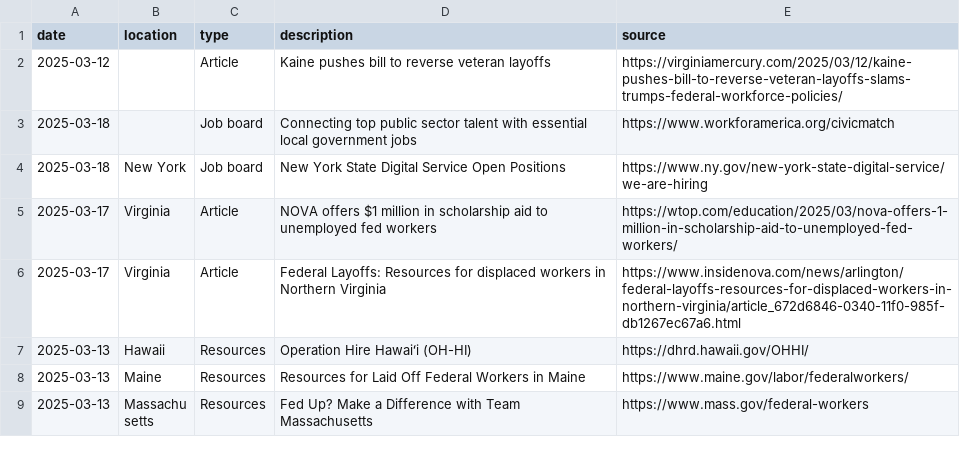
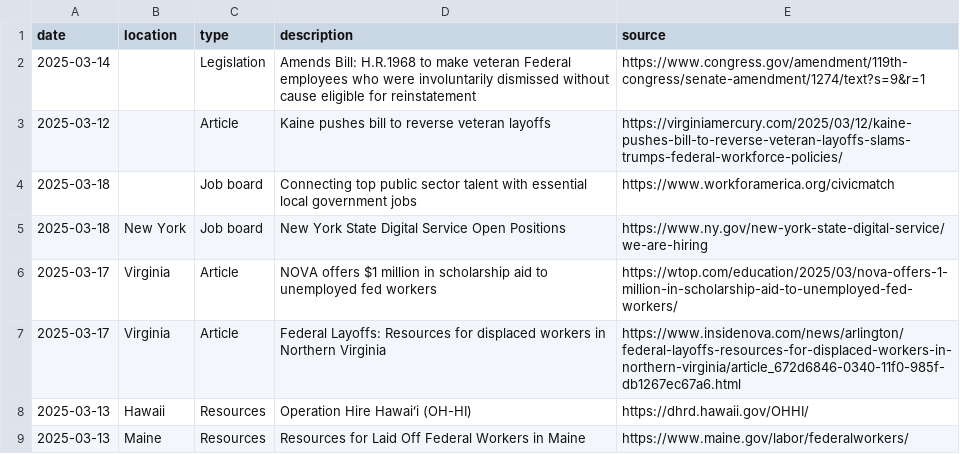
Before and after one commit to acolter/fed-employee-resources, a CSV file: fed_worker_resources.csv, drawn as a sheet; only a part is shown; the shorter side is filled out with more unchanged rows.

Commit message:
Add Senate Amendment 1274

```diff
--- a/fed_worker_resources.csv
+++ b/fed_worker_resources.csv
@@ -1,2 +1,3 @@
 date,location,type,description,source
+2025-03-14,,Legislation,Amends Bill: H.R.1968 to make veteran Federal employees who were involuntarily dismissed without cause eligible for reinstatement,https://www.congress.gov/amendment/119th-congress/senate-amendment/1274/text?s=9&r=1
 2025-03-12,,Article,Kaine pushes bill to reverse veteran layoffs,https://virginiamercury.com/2025/03/12/kaine-pushes-bill-to-reverse-veteran-layoffs-slams-trumps-federal-workforce-policies/
```
